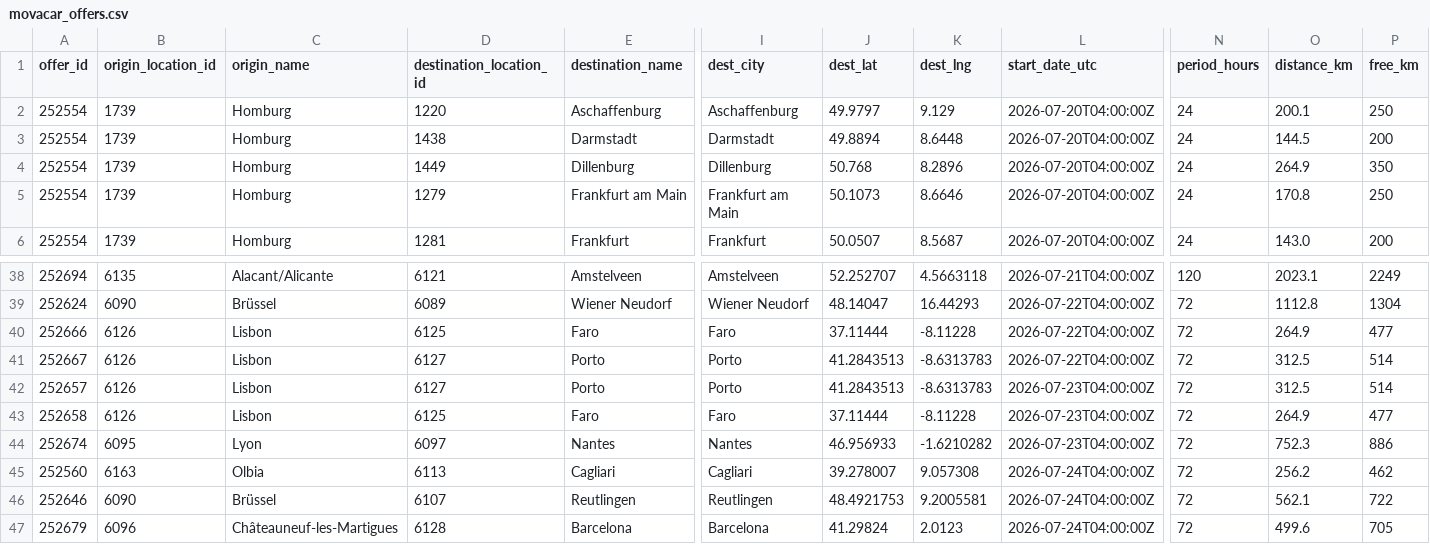
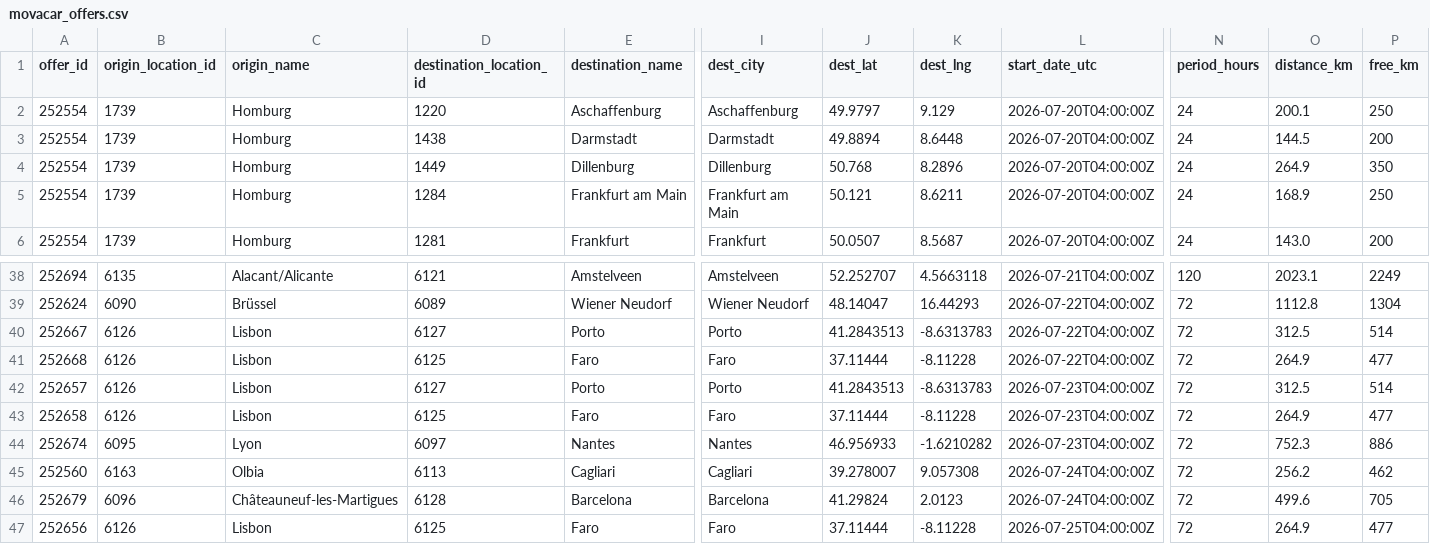
Before and after one commit to zbtwzwht8z-cloud/eurokaefer, a CSV file: data/movacar_offers.csv, drawn as a sheet; only a part is shown, gaps mark what is left out; the shorter side is filled out with more unchanged rows; removed rows and columns are numbered as before the commit, all else as after; rows hold the shown columns only; the diff names each change by its address in the sheet, - before the commit and + after, or states it on an @@ line.

```diff
--- a/data/movacar_offers.csv
+++ b/data/movacar_offers.csv
-D5 (destination_location_id): 1279
+D5 (destination_location_id): 1284
-J5 (dest_lat): 50.1073
+J5 (dest_lat): 50.121
-K5 (dest_lng): 8.6646
+K5 (dest_lng): 8.6211
-O5 (distance_km): 170.8
+O5 (distance_km): 168.9
-row 40: 252666 | 6126 | Lisbon | 6125 | Faro | Faro | 37.11444 | -8.11228 | 2026-07-22T04:00:00Z | 72 | 264.9 | 477
+row 41: 252668 | 6126 | Lisbon | 6125 | Faro | Faro | 37.11444 | -8.11228 | 2026-07-22T04:00:00Z | 72 | 264.9 | 477
-row 46: 252646 | 6090 | Brüssel | 6107 | Reutlingen | Reutlingen | 48.4921753 | 9.2005581 | 2026-07-24T04:00:00Z | 72 | 562.1 | 722
```
Also changed, not shown: 1 other file.
